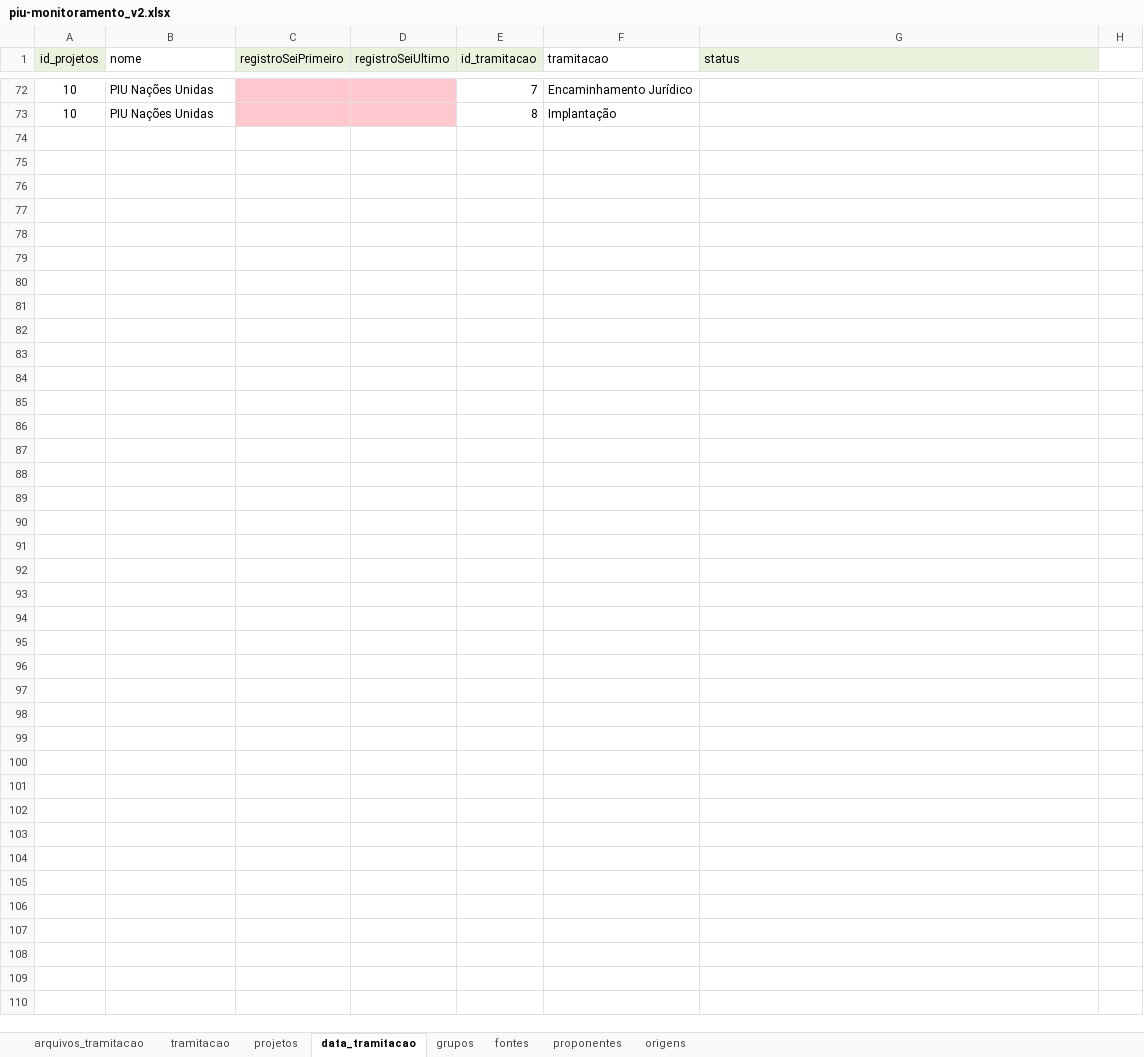
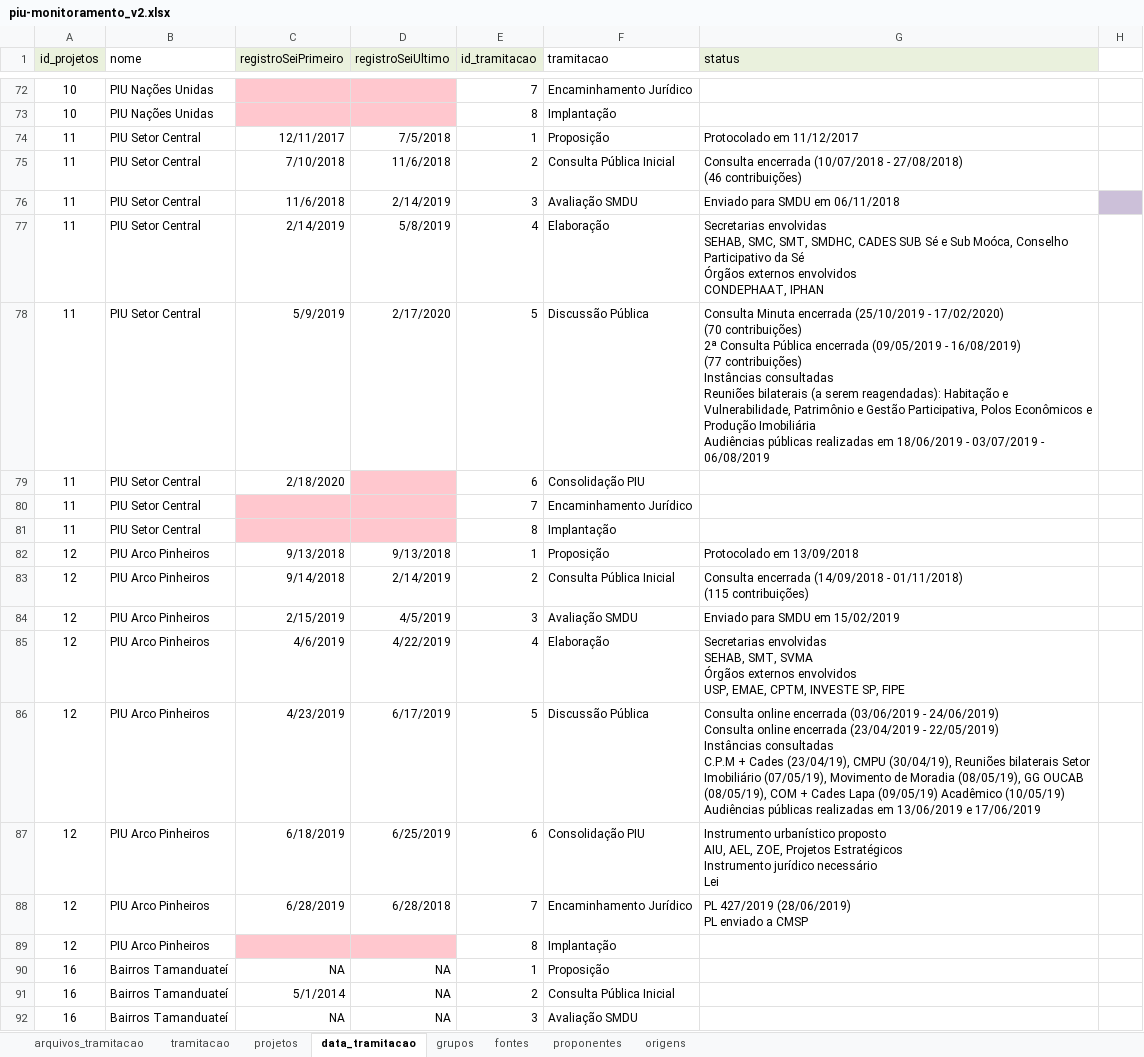
Before and after one commit to SPURB/piu-monitoramento-backend, an Excel workbook: input/piu-monitoramento_v2.xlsx, sheet data_tramitacao, drawn as a sheet; only a part is shown, gaps mark what is left out; values as stored, in another font and other column widths than the file's, no borders; charts and pictures not drawn; ↵ is a line break in a cell; the diff covers the shown part only; the diff names each change by its address in the sheet, - before the commit and + after, or states it on an @@ line.

```diff
--- a/input/piu-monitoramento_v2.xlsx (sheet data_tramitacao)
+++ b/input/piu-monitoramento_v2.xlsx (sheet data_tramitacao)
@@ row 74 unhidden: 11 | PIU Setor Central | 12/11/2017 | 7/5/2018 | 1 | Proposição | Protocolado em 11/12/2017 @@
@@ row 75 unhidden: 11 | PIU Setor Central | 7/10/2018 | 11/6/2018 | 2 | Consulta Pública Inicial | Consulta encerrada (10/07/2018 - 27/08/2018) ↵ (46 contribuições) @@
@@ row 76 unhidden: 11 | PIU Setor Central | 11/6/2018 | 2/14/2019 | 3 | Avaliação SMDU | Enviado para SMDU em 06/11/2018 @@
@@ row 77 unhidden: 11 | PIU Setor Central | 2/14/2019 | 5/8/2019 | 4 | Elaboração | Secretarias envolvidas ↵ SEHAB, SMC, SMT, SMDHC, CADES SUB Sé e Sub Moóca, Conselho Participativo da Sé ↵ Órgãos externos envolvidos ↵ CONDEPHAAT, IPHAN @@
@@ row 78 unhidden: 11 | PIU Setor Central | 5/9/2019 | 2/17/2020 | 5 | Discussão Pública | Consulta Minuta encerrada (25/10/2019 - 17/02/2020) ↵ (70 contribuições) ↵ 2ª Consulta Pública encerrada (09/05/2019 - 16/08/2019) ↵ (77 contribuições) ↵ Instâncias consultadas ↵ Reuniões bilaterais (a serem reagendadas): Habitação e Vulnerabilidade, Patrimônio e Gestão Participativa, Polos Econômicos e Produção Imobiliária ↵ Audiências públicas realizadas em 18/06/2019 - 03/07/2019 - 06/08/2019 @@
@@ row 79 unhidden: 11 | PIU Setor Central | 2/18/2020 |  | 6 | Consolidação PIU @@
@@ row 80 unhidden: 11 | PIU Setor Central |  |  | 7 | Encaminhamento Jurídico @@
@@ row 81 unhidden: 11 | PIU Setor Central |  |  | 8 | Implantação @@
@@ row 82 unhidden: 12 | PIU Arco Pinheiros | 9/13/2018 | 9/13/2018 | 1 | Proposição | Protocolado em 13/09/2018 @@
@@ row 83 unhidden: 12 | PIU Arco Pinheiros | 9/14/2018 | 2/14/2019 | 2 | Consulta Pública Inicial | Consulta encerrada (14/09/2018 - 01/11/2018) ↵ (115 contribuições) @@
@@ row 84 unhidden: 12 | PIU Arco Pinheiros | 2/15/2019 | 4/5/2019 | 3 | Avaliação SMDU | Enviado para SMDU em 15/02/2019 @@
@@ row 85 unhidden: 12 | PIU Arco Pinheiros | 4/6/2019 | 4/22/2019 | 4 | Elaboração | Secretarias envolvidas ↵ SEHAB, SMT, SVMA ↵ Órgãos externos envolvidos ↵ USP, EMAE, CPTM, INVESTE SP, FIPE @@
@@ row 86 unhidden: 12 | PIU Arco Pinheiros | 4/23/2019 | 6/17/2019 | 5 | Discussão Pública | Consulta online encerrada (03/06/2019 - 24/06/2019) ↵ Consulta online encerrada (23/04/2019 - 22/05/2019) ↵ Instâncias consultadas ↵ C.P.M + Cades (23/04/19), CMPU (30/04/19), Reuniões bilaterais Setor Imobiliário (07/05/19), Movimento de Moradia (08/05/19), GG OUCAB (08/05/19), COM + Cades Lapa (09/05/19) Acadêmico (10/05/19) ↵ Audiências públicas realizadas em 13/06/2019 e 17/06/2019 @@
@@ row 87 unhidden: 12 | PIU Arco Pinheiros | 6/18/2019 | 6/25/2019 | 6 | Consolidação PIU | Instrumento urbanístico proposto ↵ AIU, AEL, ZOE, Projetos Estratégicos ↵ Instrumento jurídico necessário ↵ Lei @@
@@ row 88 unhidden: 12 | PIU Arco Pinheiros | 6/28/2019 | 6/28/2018 | 7 | Encaminhamento Jurídico | PL 427/2019 (28/06/2019) ↵ PL enviado a CMSP @@
@@ row 89 unhidden: 12 | PIU Arco Pinheiros |  |  | 8 | Implantação @@
@@ row 90 unhidden: 16 | Bairros Tamanduateí | NA | NA | 1 | Proposição @@
@@ row 91 unhidden: 16 | Bairros Tamanduateí | 5/1/2014 | NA | 2 | Consulta Pública Inicial @@
@@ row 92 unhidden: 16 | Bairros Tamanduateí | NA | NA | 3 | Avaliação SMDU @@
```
Also changed, not shown: 117 hidden or unhidden rows elsewhere in this sheet, sheet arquivos_tramitacao.
